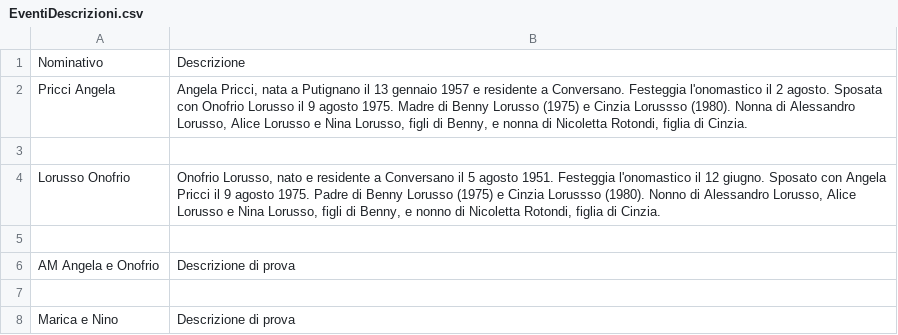
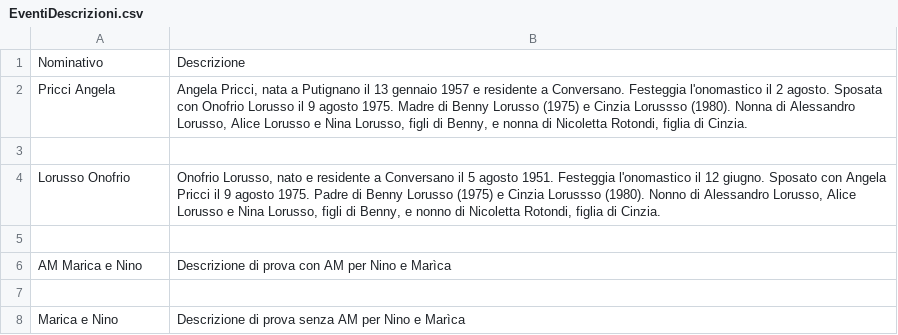
Before and after one commit to Sebastiano-Mazzarisi/Test, a CSV file: EventiDescrizioni.csv, drawn as a sheet.

Commit message:
Add files via upload

```diff
--- a/EventiDescrizioni.csv
+++ b/EventiDescrizioni.csv
@@ -5,4 +5,4 @@ Nominativo, Descrizione
 
-"AM Angela e Onofrio", "Descrizione di prova"
+"AM Marica e Nino", "Descrizione di prova con AM per Nino e Marìca"
 
-"Marica e Nino", "Descrizione di prova"
+"Marica e Nino", "Descrizione di prova senza AM per Nino e Marìca"
```
